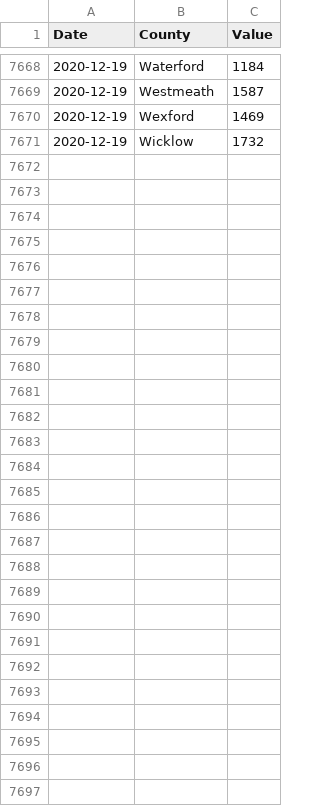
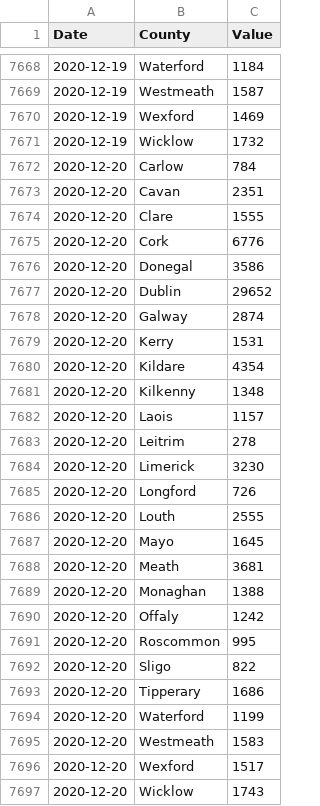
Before and after one commit to DavideMagno/IrelandCovidData, a CSV file: Covid19_Data_By_County.csv, drawn as a sheet; only a part is shown, gaps mark what is left out.

Commit message:
Data as at  2020-12-22

```diff
--- a/Covid19_Data_By_County.csv
+++ b/Covid19_Data_By_County.csv
@@ -7671 +7671,27 @@
 2020-12-19,"Wicklow",1732
+2020-12-20,"Carlow",784
+2020-12-20,"Cavan",2351
+2020-12-20,"Clare",1555
+2020-12-20,"Cork",6776
+2020-12-20,"Donegal",3586
+2020-12-20,"Dublin",29652
+2020-12-20,"Galway",2874
+2020-12-20,"Kerry",1531
+2020-12-20,"Kildare",4354
+2020-12-20,"Kilkenny",1348
+2020-12-20,"Laois",1157
+2020-12-20,"Leitrim",278
+2020-12-20,"Limerick",3230
+2020-12-20,"Longford",726
+2020-12-20,"Louth",2555
+2020-12-20,"Mayo",1645
+2020-12-20,"Meath",3681
+2020-12-20,"Monaghan",1388
+2020-12-20,"Offaly",1242
+2020-12-20,"Roscommon",995
+2020-12-20,"Sligo",822
+2020-12-20,"Tipperary",1686
+2020-12-20,"Waterford",1199
+2020-12-20,"Westmeath",1583
+2020-12-20,"Wexford",1517
+2020-12-20,"Wicklow",1743
```
